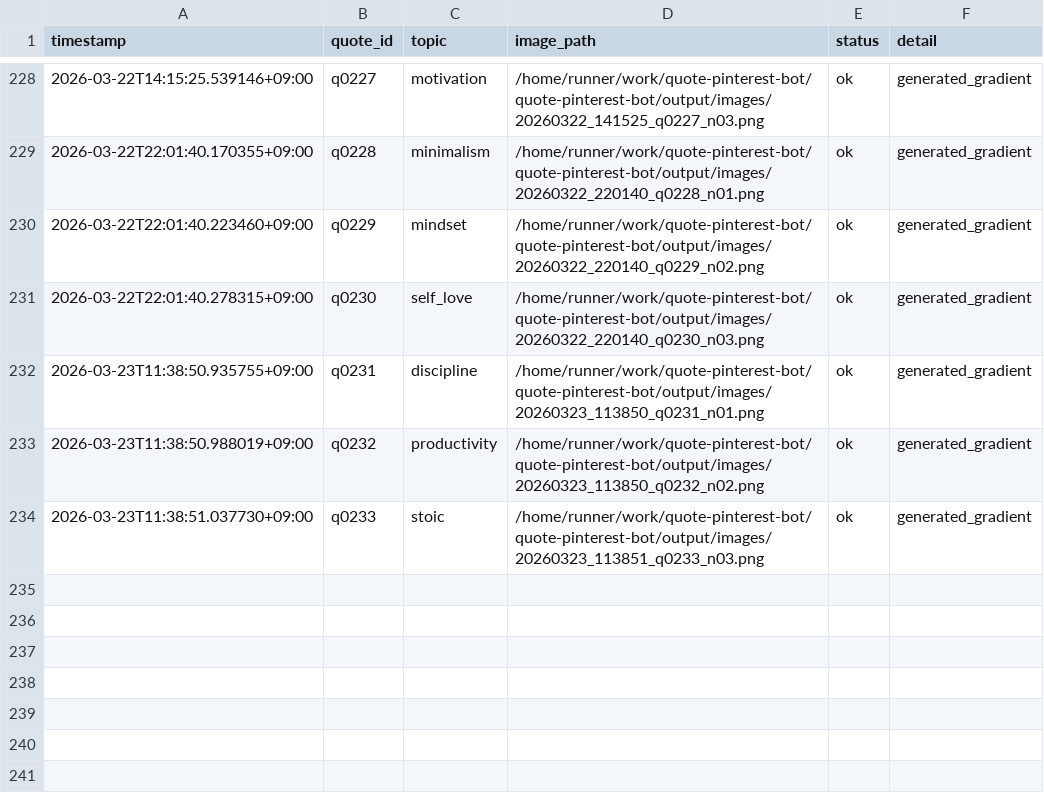
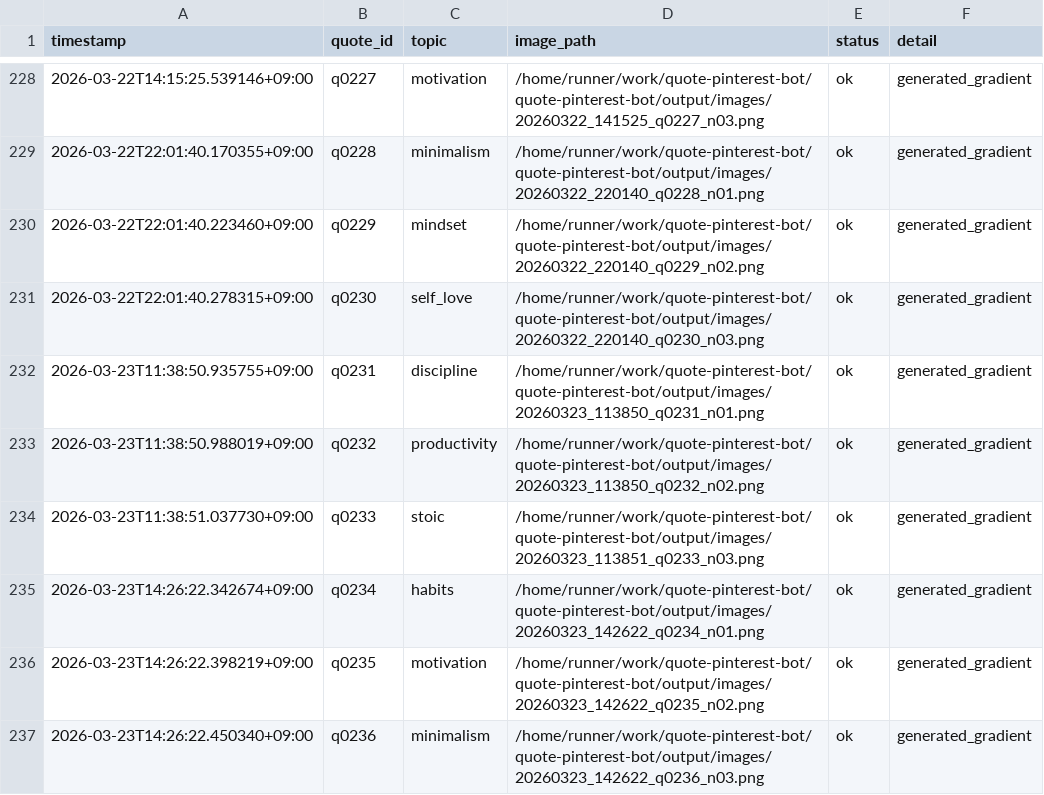
Before and after one commit to p-yoshikawa/quote-pinterest-bot, a CSV file: logs/posts.csv, drawn as a sheet; only a part is shown, gaps mark what is left out; the diff names each change by its address in the sheet, - before the commit and + after, or states it on an @@ line.

Commit message:
bot: auto generate 3 images

```diff
--- a/logs/posts.csv
+++ b/logs/posts.csv
+row 235: 2026-03-23T14:26:22.342674+09:00 | q0234 | habits | /home/runner/work/quote-pinterest-bot/quote-pinterest-bot/output/images/20260323_142622_q0234_n01.png | ok | generated_gradient
+row 236: 2026-03-23T14:26:22.398219+09:00 | q0235 | motivation | /home/runner/work/quote-pinterest-bot/quote-pinterest-bot/output/images/20260323_142622_q0235_n02.png | ok | generated_gradient
+row 237: 2026-03-23T14:26:22.450340+09:00 | q0236 | minimalism | /home/runner/work/quote-pinterest-bot/quote-pinterest-bot/output/images/20260323_142622_q0236_n03.png | ok | generated_gradient
```
Also changed, not shown: 4 other files.
